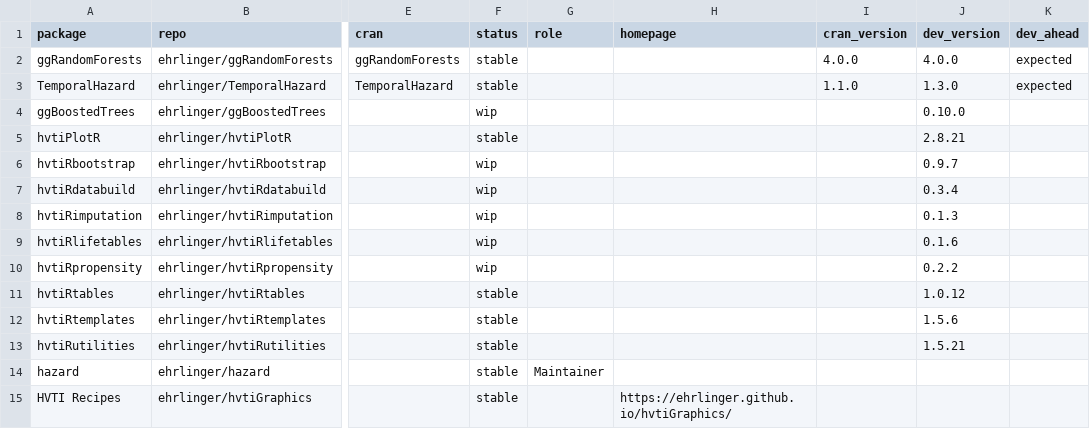
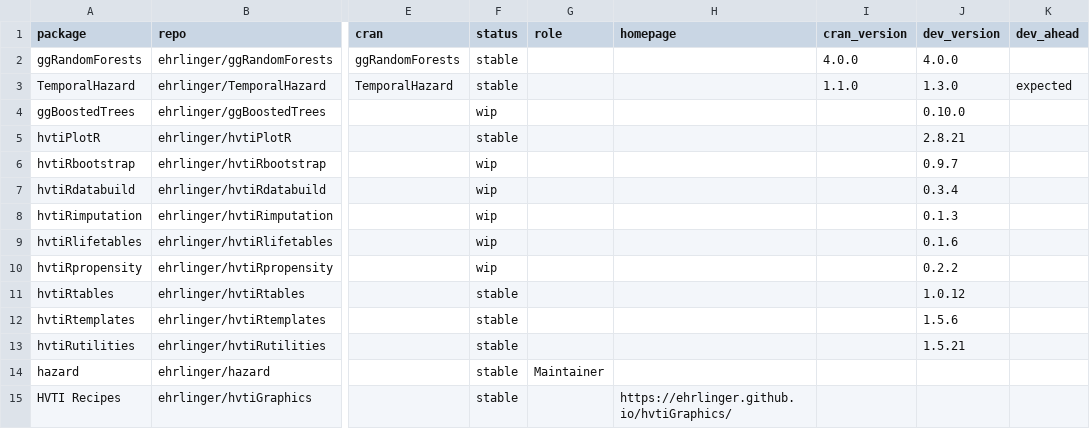
Before and after one commit to ehrlinger/hvtiR, a CSV file: inst/extdata/catalog.csv, drawn as a sheet; only a part is shown, gaps mark what is left out; the diff names each change by its address in the sheet, - before the commit and + after, or states it on an @@ line.

```diff
--- a/inst/extdata/catalog.csv
+++ b/inst/extdata/catalog.csv
-K2 (dev_ahead): expected
+K2 (dev_ahead): (empty)
```
Also changed, not shown: 1 other file.
